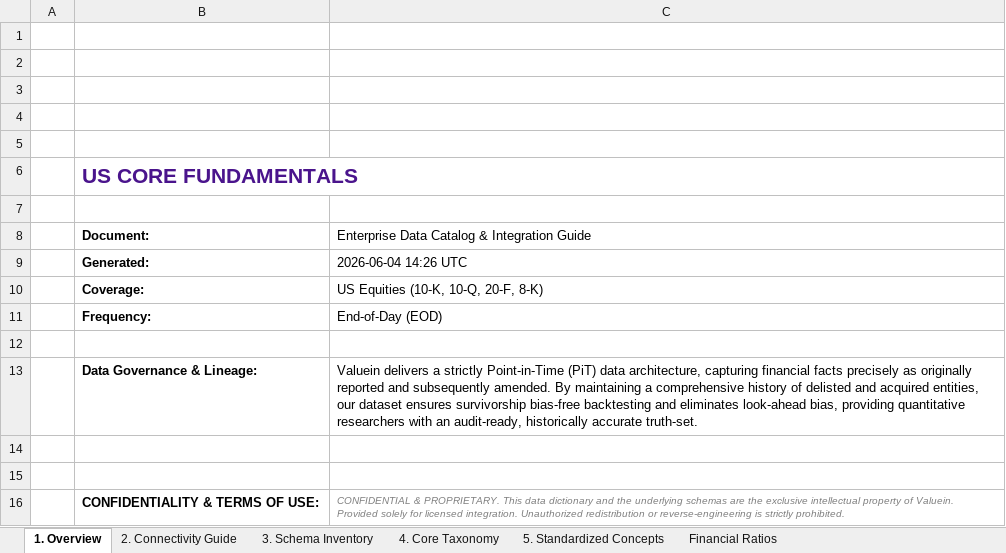
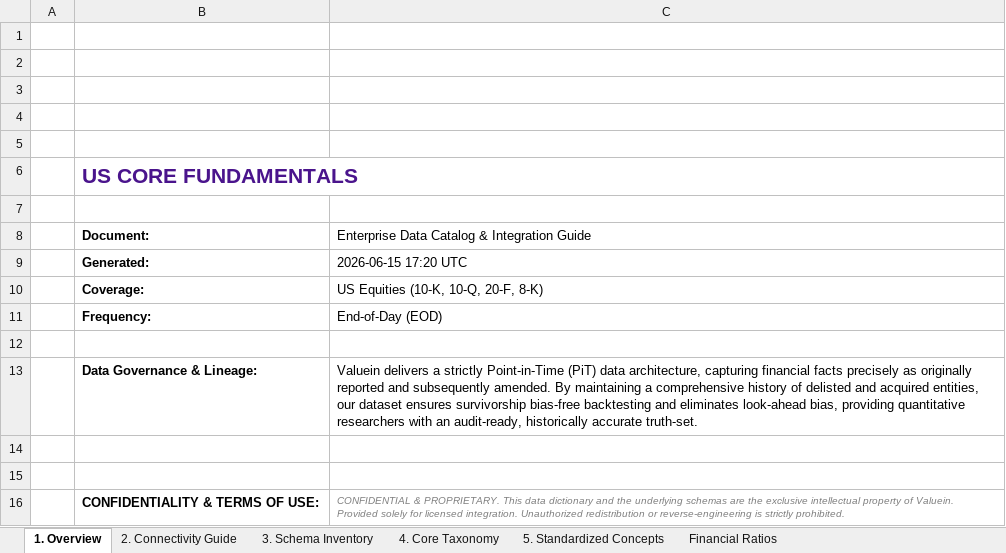
Before and after one commit to valuein/valuein, an Excel workbook: docs/DATA_CATALOG.xlsx, sheet 1. Overview, drawn as a sheet; values as stored, in another font and other column widths than the file's, no borders; the diff names each change by its address in the sheet, - before the commit and + after, or states it on an @@ line.

```diff
--- a/docs/DATA_CATALOG.xlsx (sheet 1. Overview)
+++ b/docs/DATA_CATALOG.xlsx (sheet 1. Overview)
-C9: 2026-06-04 14:26 UTC
+C9: 2026-06-15 17:20 UTC
```
Also changed, not shown: 4 other files.
